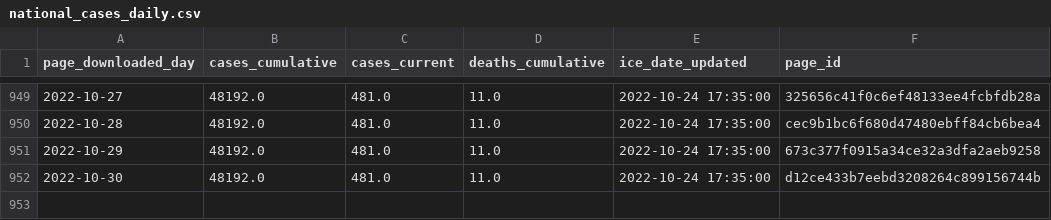
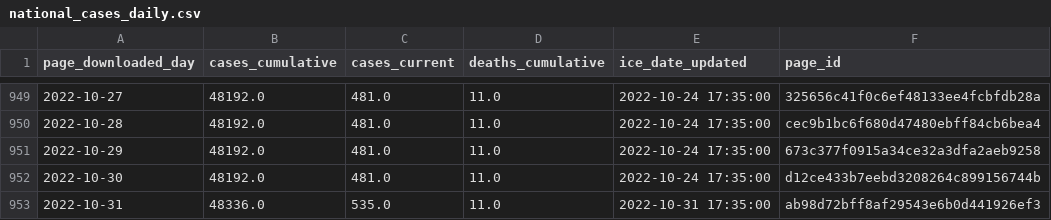
Before and after one commit to vera-institute/ice-detention-covid, a CSV file: data_daily/national_cases_daily.csv, drawn as a sheet; only a part is shown, gaps mark what is left out; the diff names each change by its address in the sheet, - before the commit and + after, or states it on an @@ line.

```diff
--- a/data_daily/national_cases_daily.csv
+++ b/data_daily/national_cases_daily.csv
+row 953: 2022-10-31 | 48336.0 | 535.0 | 11.0 | 2022-10-31 17:35:00 | ab98d72bff8af29543e6b0d441926ef3
```
Also changed, not shown: data_daily/national_population_daily.csv, data_daily/national_tests_daily.csv, 6 other files.
